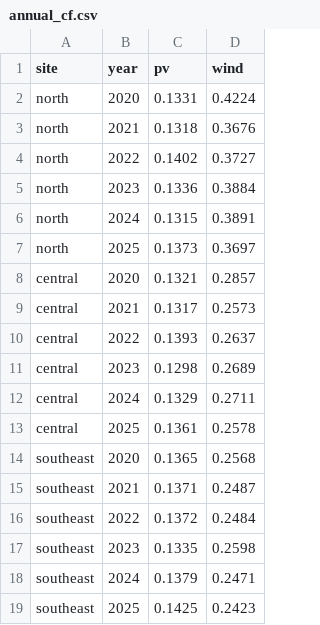
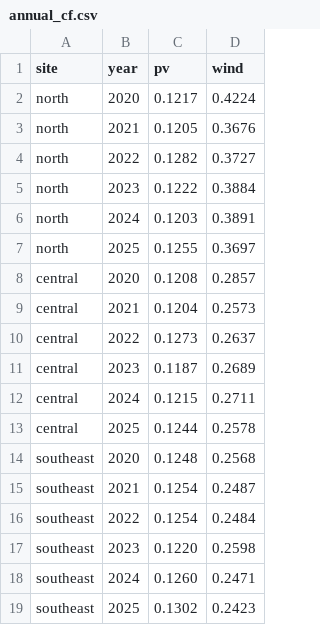
Before and after one commit to kwwaleszczynski-del/cable-pooling-sizer, a CSV file: results/annual_cf.csv, drawn as a sheet.

```diff
--- a/results/annual_cf.csv
+++ b/results/annual_cf.csv
@@ -1,19 +1,19 @@
 site,year,pv,wind
-north,2020,0.1331,0.4224
-north,2021,0.1318,0.3676
-north,2022,0.1402,0.3727
-north,2023,0.1336,0.3884
-north,2024,0.1315,0.3891
-north,2025,0.1373,0.3697
-central,2020,0.1321,0.2857
-central,2021,0.1317,0.2573
-central,2022,0.1393,0.2637
-central,2023,0.1298,0.2689
-central,2024,0.1329,0.2711
-central,2025,0.1361,0.2578
-southeast,2020,0.1365,0.2568
-southeast,2021,0.1371,0.2487
-southeast,2022,0.1372,0.2484
-southeast,2023,0.1335,0.2598
-southeast,2024,0.1379,0.2471
-southeast,2025,0.1425,0.2423
+north,2020,0.1217,0.4224
+north,2021,0.1205,0.3676
+north,2022,0.1282,0.3727
+north,2023,0.1222,0.3884
+north,2024,0.1203,0.3891
+north,2025,0.1255,0.3697
+central,2020,0.1208,0.2857
+central,2021,0.1204,0.2573
+central,2022,0.1273,0.2637
+central,2023,0.1187,0.2689
+central,2024,0.1215,0.2711
+central,2025,0.1244,0.2578
+southeast,2020,0.1248,0.2568
+southeast,2021,0.1254,0.2487
+southeast,2022,0.1254,0.2484
+southeast,2023,0.1220,0.2598
+southeast,2024,0.1260,0.2471
+southeast,2025,0.1302,0.2423
```
Also changed, not shown: results/optimum.csv, results/physics_central.csv, 22 other files.
